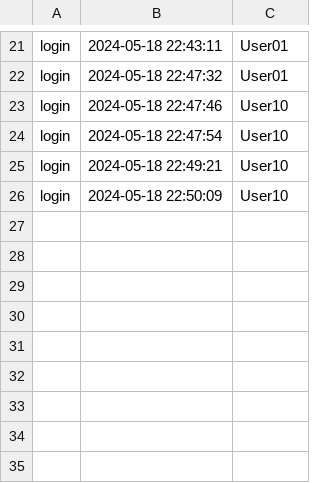
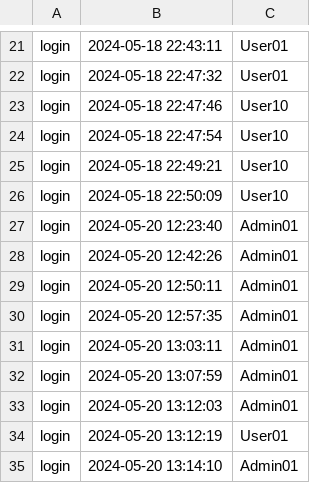
Before and after one commit to AlexandraMarinaBerlinschi/OOP-Java, a CSV file: logs.csv, drawn as a sheet; only a part is shown, gaps mark what is left out; the diff names each change by its address in the sheet, - before the commit and + after, or states it on an @@ line.

```diff
--- a/logs.csv
+++ b/logs.csv
+row 27: login | 2024-05-20 12:23:40 | Admin01
+row 28: login | 2024-05-20 12:42:26 | Admin01
+row 29: login | 2024-05-20 12:50:11 | Admin01
+row 30: login | 2024-05-20 12:57:35 | Admin01
+row 31: login | 2024-05-20 13:03:11 | Admin01
+row 32: login | 2024-05-20 13:07:59 | Admin01
+row 33: login | 2024-05-20 13:12:03 | Admin01
+row 34: login | 2024-05-20 13:12:19 | User01
+row 35: login | 2024-05-20 13:14:10 | Admin01
```
Also changed, not shown: 7 other files.
